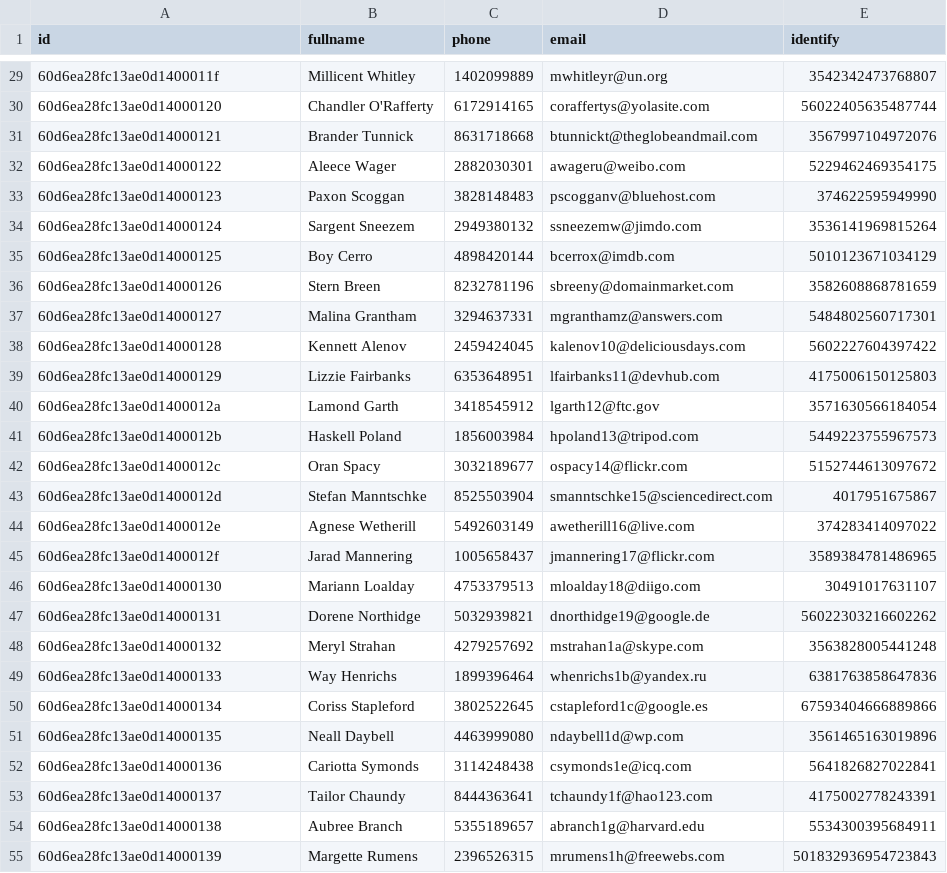
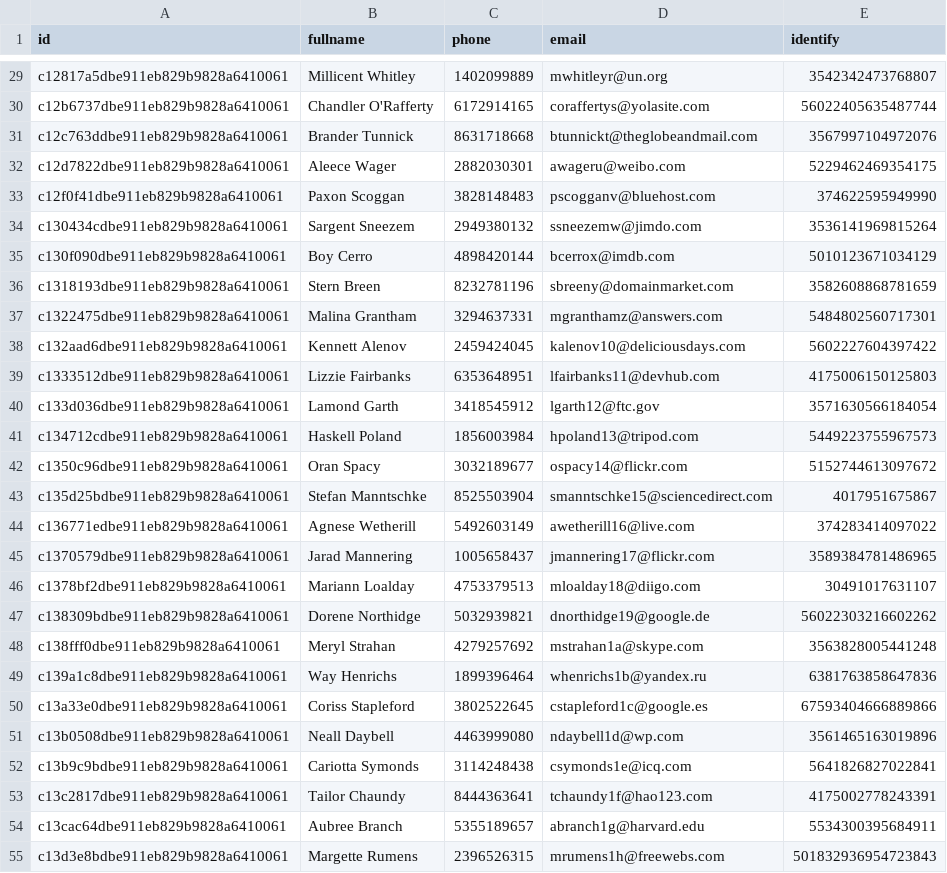
Before and after one commit to ndthang2802/react-electron, a CSV file: sql/CLIENTS.csv, drawn as a sheet; only a part is shown, gaps mark what is left out; the diff covers the shown part only.

```diff
--- a/sql/CLIENTS.csv
+++ b/sql/CLIENTS.csv
@@ -29,27 +29,27 @@ id,fullname,phone,email,identify
-60d6ea28fc13ae0d1400011f,Millicent Whitley,1402099889,mwhitleyr@un.org,3542342473768807
-60d6ea28fc13ae0d14000120,Chandler O'Rafferty,6172914165,coraffertys@yolasite.com,56022405635487744
-60d6ea28fc13ae0d14000121,Brander Tunnick,8631718668,btunnickt@theglobeandmail.com,3567997104972076
-60d6ea28fc13ae0d14000122,Aleece Wager,2882030301,awageru@weibo.com,5229462469354175
-60d6ea28fc13ae0d14000123,Paxon Scoggan,3828148483,pscogganv@bluehost.com,374622595949990
-60d6ea28fc13ae0d14000124,Sargent Sneezem,2949380132,ssneezemw@jimdo.com,3536141969815264
-60d6ea28fc13ae0d14000125,Boy Cerro,4898420144,bcerrox@imdb.com,5010123671034129
-60d6ea28fc13ae0d14000126,Stern Breen,8232781196,sbreeny@domainmarket.com,3582608868781659
-60d6ea28fc13ae0d14000127,Malina Grantham,3294637331,mgranthamz@answers.com,5484802560717301
-60d6ea28fc13ae0d14000128,Kennett Alenov,2459424045,kalenov10@deliciousdays.com,5602227604397422
-60d6ea28fc13ae0d14000129,Lizzie Fairbanks,6353648951,lfairbanks11@devhub.com,4175006150125803
-60d6ea28fc13ae0d1400012a,Lamond Garth,3418545912,lgarth12@ftc.gov,3571630566184054
-60d6ea28fc13ae0d1400012b,Haskell Poland,1856003984,hpoland13@tripod.com,5449223755967573
-60d6ea28fc13ae0d1400012c,Oran Spacy,3032189677,ospacy14@flickr.com,5152744613097672
-60d6ea28fc13ae0d1400012d,Stefan Manntschke,8525503904,smanntschke15@sciencedirect.com,4017951675867
-60d6ea28fc13ae0d1400012e,Agnese Wetherill,5492603149,awetherill16@live.com,374283414097022
-60d6ea28fc13ae0d1400012f,Jarad Mannering,1005658437,jmannering17@flickr.com,3589384781486965
-60d6ea28fc13ae0d14000130,Mariann Loalday,4753379513,mloalday18@diigo.com,30491017631107
-60d6ea28fc13ae0d14000131,Dorene Northidge,5032939821,dnorthidge19@google.de,56022303216602262
-60d6ea28fc13ae0d14000132,Meryl Strahan,4279257692,mstrahan1a@skype.com,3563828005441248
-60d6ea28fc13ae0d14000133,Way Henrichs,1899396464,whenrichs1b@yandex.ru,6381763858647836
-60d6ea28fc13ae0d14000134,Coriss Stapleford,3802522645,cstapleford1c@google.es,67593404666889866
-60d6ea28fc13ae0d14000135,Neall Daybell,4463999080,ndaybell1d@wp.com,3561465163019896
-60d6ea28fc13ae0d14000136,Cariotta Symonds,3114248438,csymonds1e@icq.com,5641826827022841
-60d6ea28fc13ae0d14000137,Tailor Chaundy,8444363641,tchaundy1f@hao123.com,4175002778243391
-60d6ea28fc13ae0d14000138,Aubree Branch,5355189657,abranch1g@harvard.edu,5534300395684911
-60d6ea28fc13ae0d14000139,Margette Rumens,2396526315,mrumens1h@freewebs.com,501832936954723843
+c12817a5dbe911eb829b9828a6410061,"Millicent Whitley",1402099889,mwhitleyr@un.org,3542342473768807
+c12b6737dbe911eb829b9828a6410061,"Chandler O'Rafferty",6172914165,coraffertys@yolasite.com,56022405635487744
+c12c763ddbe911eb829b9828a6410061,"Brander Tunnick",8631718668,btunnickt@theglobeandmail.com,3567997104972076
+c12d7822dbe911eb829b9828a6410061,"Aleece Wager",2882030301,awageru@weibo.com,5229462469354175
+c12f0f41dbe911eb829b9828a6410061,"Paxon Scoggan",3828148483,pscogganv@bluehost.com,374622595949990
+c130434cdbe911eb829b9828a6410061,"Sargent Sneezem",2949380132,ssneezemw@jimdo.com,3536141969815264
+c130f090dbe911eb829b9828a6410061,"Boy Cerro",4898420144,bcerrox@imdb.com,5010123671034129
+c1318193dbe911eb829b9828a6410061,"Stern Breen",8232781196,sbreeny@domainmarket.com,3582608868781659
+c1322475dbe911eb829b9828a6410061,"Malina Grantham",3294637331,mgranthamz@answers.com,5484802560717301
+c132aad6dbe911eb829b9828a6410061,"Kennett Alenov",2459424045,kalenov10@deliciousdays.com,5602227604397422
+c1333512dbe911eb829b9828a6410061,"Lizzie Fairbanks",6353648951,lfairbanks11@devhub.com,4175006150125803
+c133d036dbe911eb829b9828a6410061,"Lamond Garth",3418545912,lgarth12@ftc.gov,3571630566184054
+c134712cdbe911eb829b9828a6410061,"Haskell Poland",1856003984,hpoland13@tripod.com,5449223755967573
+c1350c96dbe911eb829b9828a6410061,"Oran Spacy",3032189677,ospacy14@flickr.com,5152744613097672
+c135d25bdbe911eb829b9828a6410061,"Stefan Manntschke",8525503904,smanntschke15@sciencedirect.com,4017951675867
+c136771edbe911eb829b9828a6410061,"Agnese Wetherill",5492603149,awetherill16@live.com,374283414097022
+c1370579dbe911eb829b9828a6410061,"Jarad Mannering",1005658437,jmannering17@flickr.com,3589384781486965
+c1378bf2dbe911eb829b9828a6410061,"Mariann Loalday",4753379513,mloalday18@diigo.com,30491017631107
+c138309bdbe911eb829b9828a6410061,"Dorene Northidge",5032939821,dnorthidge19@google.de,56022303216602262
+c138fff0dbe911eb829b9828a6410061,"Meryl Strahan",4279257692,mstrahan1a@skype.com,3563828005441248
+c139a1c8dbe911eb829b9828a6410061,"Way Henrichs",1899396464,whenrichs1b@yandex.ru,6381763858647836
+c13a33e0dbe911eb829b9828a6410061,"Coriss Stapleford",3802522645,cstapleford1c@google.es,67593404666889866
+c13b0508dbe911eb829b9828a6410061,"Neall Daybell",4463999080,ndaybell1d@wp.com,3561465163019896
+c13b9c9bdbe911eb829b9828a6410061,"Cariotta Symonds",3114248438,csymonds1e@icq.com,5641826827022841
+c13c2817dbe911eb829b9828a6410061,"Tailor Chaundy",8444363641,tchaundy1f@hao123.com,4175002778243391
+c13cac64dbe911eb829b9828a6410061,"Aubree Branch",5355189657,abranch1g@harvard.edu,5534300395684911
+c13d3e8bdbe911eb829b9828a6410061,"Margette Rumens",2396526315,mrumens1h@freewebs.com,501832936954723843
```
Also changed, not shown: 73 edited cells elsewhere in this file, sql/CATEGORIES.csv, sql/ROOMRENTALS.csv, 28 other files.
